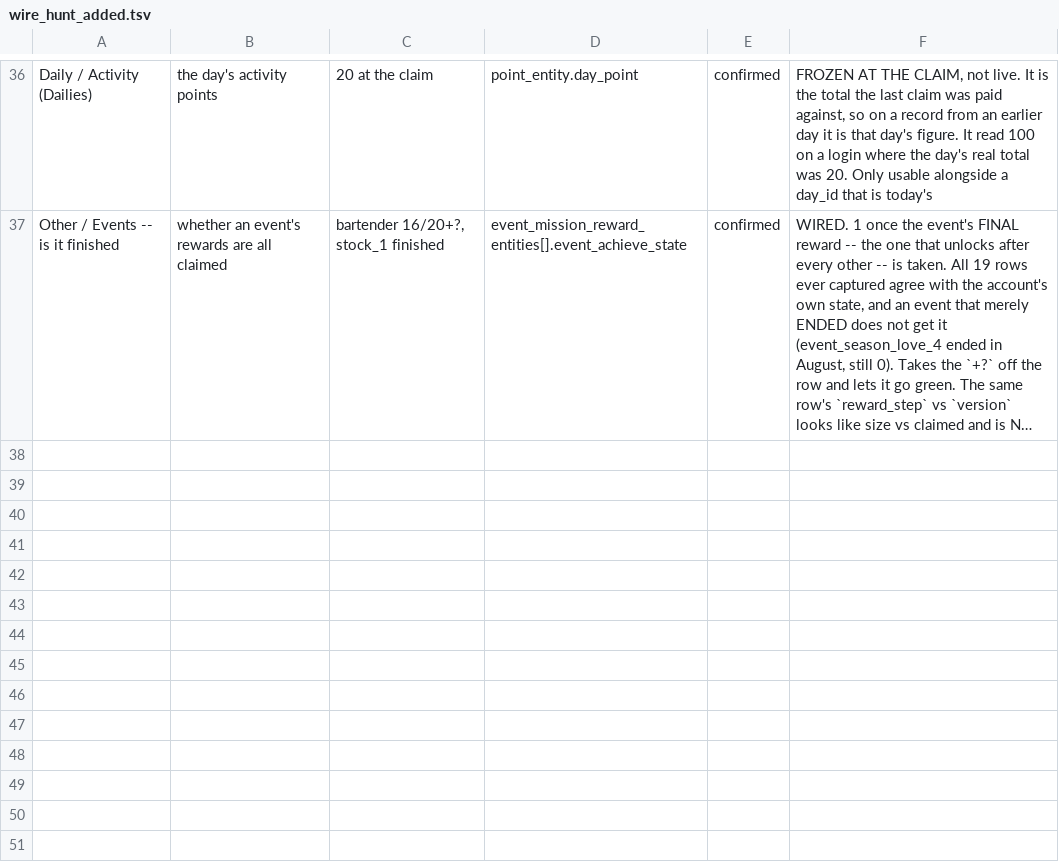
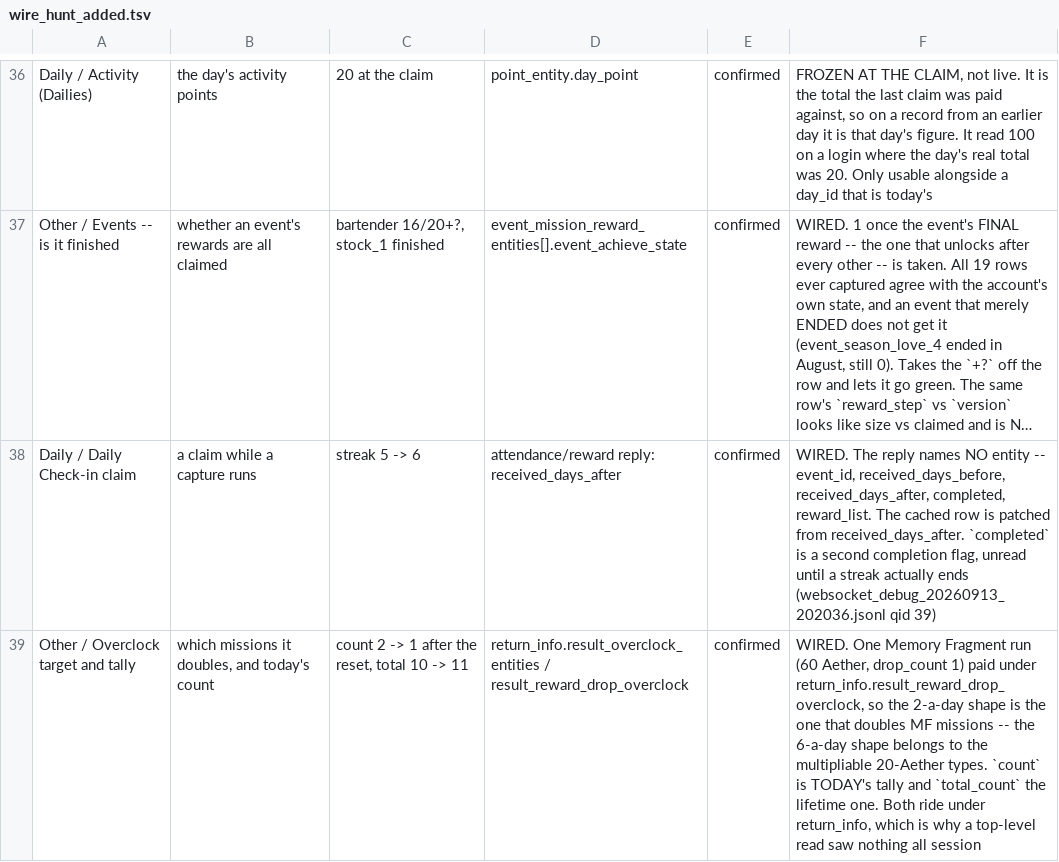
Before and after one commit to Ikkoru/Vribbels-CZN-Optimizer, a TSV file: docs/wire_hunt_added.tsv, drawn as a sheet; only a part is shown, gaps mark what is left out; long unchanged cells end in …; the diff names each change by its address in the sheet, - before the commit and + after, or states it on an @@ line.

```diff
--- a/docs/wire_hunt_added.tsv
+++ b/docs/wire_hunt_added.tsv
+row 38: Daily / Daily Check-in claim | a claim while a capture runs | streak 5 -> 6 | attendance/reward reply: received_days_after | confirmed | WIRED. The reply names NO entity -- event_id, received_days_before, received_days_after, completed, reward_list. The cached row is patched from received_days_after. `completed` is a second completion flag, unread until a streak actually ends (websocket_debug_20260913_202036.jsonl qid 39)
+row 39: Other / Overclock target and tally | which missions it doubles, and today's count | count 2 -> 1 after the reset, total 10 -> 11 | return_info.result_overclock_entities / result_reward_drop_overclock | confirmed | WIRED. One Memory Fragment run (60 Aether, drop_count 1) paid under return_info.result_reward_drop_overclock, so the 2-a-day shape is the one that doubles MF missions -- the 6-a-day shape belongs to the multipliable 20-Aether types. `count` is TODAY's tally and `total_count` the lifetime one. Both ride under return_info, which is why a top-level read saw nothing all session
```
Also changed, not shown: docs/wire_hunt.tsv, 3 other files.
